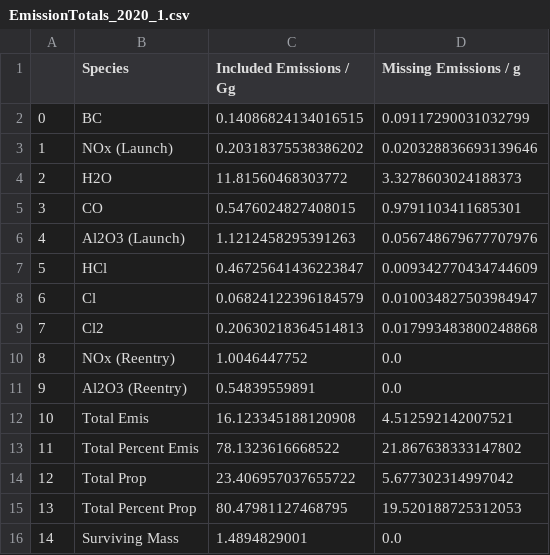
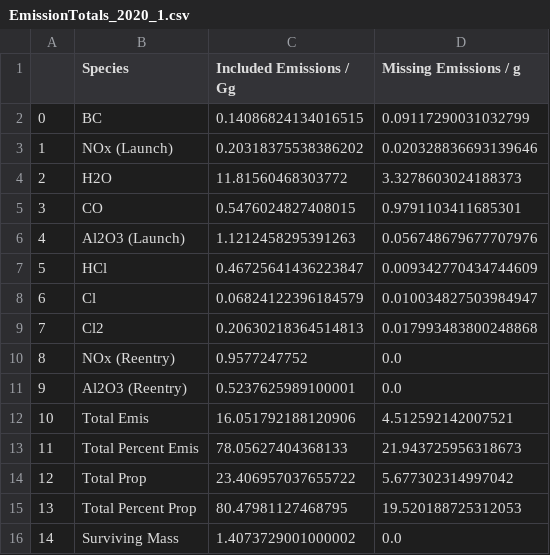
Before and after one commit to cbarker211/Improved_Emission_Profile, a CSV file: Emission_Output/EmissionTotals_2020_1.csv, drawn as a sheet.

Commit message:
Updated outputs for atlas bug fix. Renamed main file. Small comments, and some minor rearranging to be able to output emissions for a single propellant type. No effects on results. Emission_Distribution now outputs propellant consumed in each layer, not percentage prop. Added some TODOs for making the script work at different altitudes.

```diff
--- a/Emission_Output/EmissionTotals_2020_1.csv
+++ b/Emission_Output/EmissionTotals_2020_1.csv
@@ -9,8 +9,8 @@
 7,Cl2,0.20630218364514813,0.017993483800248868
-8,NOx (Reentry),1.0046447752,0.0
-9,Al2O3 (Reentry),0.54839559891,0.0
-10,Total Emis,16.123345188120908,4.512592142007521
-11,Total Percent Emis,78.1323616668522,21.867638333147802
+8,NOx (Reentry),0.9577247752,0.0
+9,Al2O3 (Reentry),0.5237625989100001,0.0
+10,Total Emis,16.051792188120906,4.512592142007521
+11,Total Percent Emis,78.05627404368133,21.943725956318673
 12,Total Prop,23.406957037655722,5.677302314997042
 13,Total Percent Prop,80.47981127468795,19.520188725312053
-14,Surviving Mass,1.4894829001,0.0
+14,Surviving Mass,1.4073729001000002,0.0
```
Also changed, not shown: Emission_Output/EmissionTotals_2020_3.csv, Emission_Output/EmissionTotals_2021_1.csv, 13 other files.
